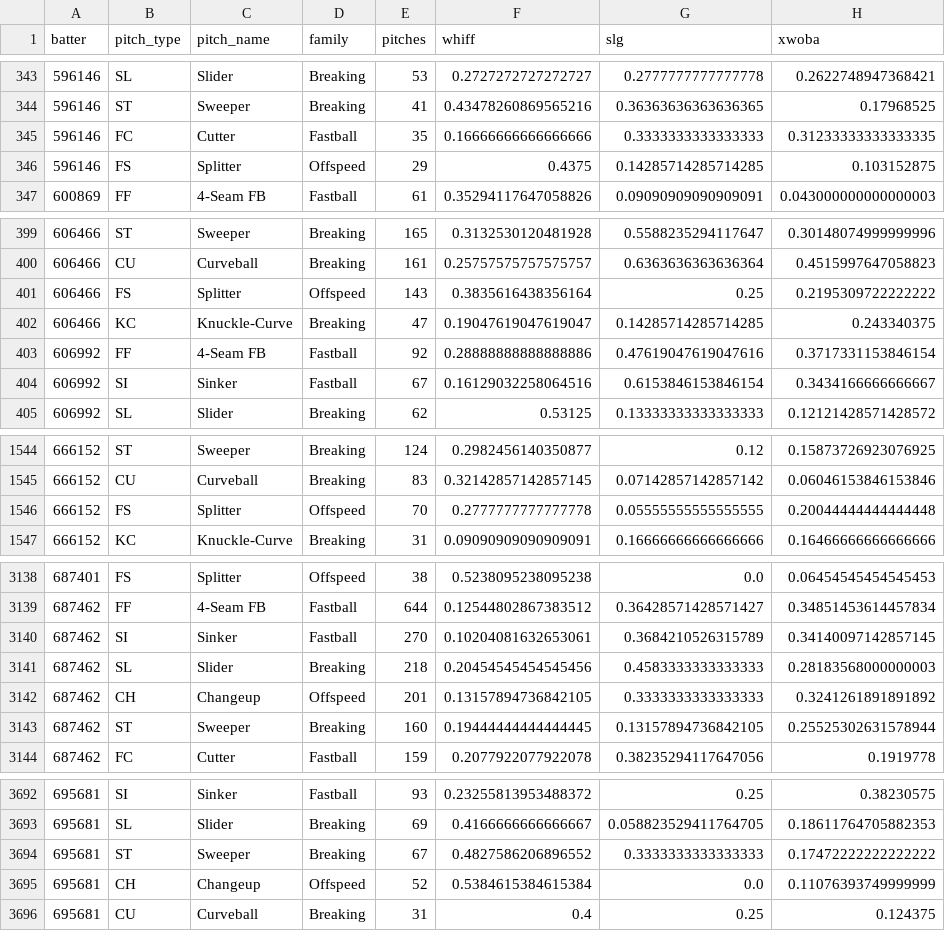
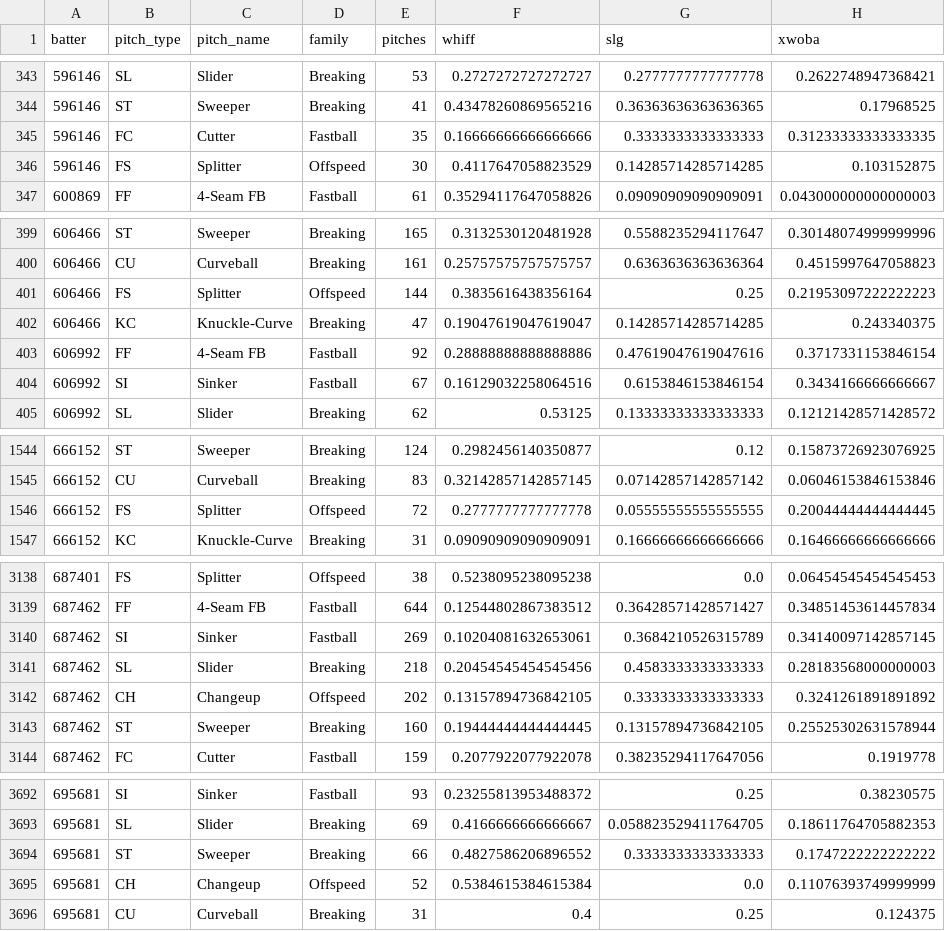
Before and after one commit to drshawnhall20176/DrHallMLBDashboard, a CSV file: data/hitter_pitch_type_splits.csv, drawn as a sheet; only a part is shown, gaps mark what is left out; the diff covers the shown part only.

```diff
--- a/data/hitter_pitch_type_splits.csv
+++ b/data/hitter_pitch_type_splits.csv
@@ -345,3 +345,3 @@ batter,pitch_type,pitch_name,family,pitches,whiff,slg,xwoba
 596146,FC,Cutter,Fastball,35,0.16666666666666666,0.3333333333333333,0.31233333333333335
-596146,FS,Splitter,Offspeed,29,0.4375,0.14285714285714285,0.103152875
+596146,FS,Splitter,Offspeed,30,0.4117647058823529,0.14285714285714285,0.103152875
 600869,FF,4-Seam FB,Fastball,61,0.35294117647058826,0.09090909090909091,0.043000000000000003
@@ -400,3 +400,3 @@ batter,pitch_type,pitch_name,family,pitches,whiff,slg,xwoba
 606466,CU,Curveball,Breaking,161,0.25757575757575757,0.6363636363636364,0.4515997647058823
-606466,FS,Splitter,Offspeed,143,0.3835616438356164,0.25,0.2195309722222222
+606466,FS,Splitter,Offspeed,144,0.3835616438356164,0.25,0.21953097222222223
 606466,KC,Knuckle-Curve,Breaking,47,0.19047619047619047,0.14285714285714285,0.243340375
@@ -1545,3 +1545,3 @@ batter,pitch_type,pitch_name,family,pitches,whiff,slg,xwoba
 666152,CU,Curveball,Breaking,83,0.32142857142857145,0.07142857142857142,0.06046153846153846
-666152,FS,Splitter,Offspeed,70,0.2777777777777778,0.05555555555555555,0.20044444444444448
+666152,FS,Splitter,Offspeed,72,0.2777777777777778,0.05555555555555555,0.20044444444444445
 666152,KC,Knuckle-Curve,Breaking,31,0.09090909090909091,0.16666666666666666,0.16466666666666666
@@ -3139,5 +3139,5 @@ batter,pitch_type,pitch_name,family,pitches,whiff,slg,xwoba
 687462,FF,4-Seam FB,Fastball,644,0.12544802867383512,0.36428571428571427,0.34851453614457834
-687462,SI,Sinker,Fastball,270,0.10204081632653061,0.3684210526315789,0.34140097142857145
+687462,SI,Sinker,Fastball,269,0.10204081632653061,0.3684210526315789,0.34140097142857145
 687462,SL,Slider,Breaking,218,0.20454545454545456,0.4583333333333333,0.28183568000000003
-687462,CH,Changeup,Offspeed,201,0.13157894736842105,0.3333333333333333,0.3241261891891892
+687462,CH,Changeup,Offspeed,202,0.13157894736842105,0.3333333333333333,0.3241261891891892
 687462,ST,Sweeper,Breaking,160,0.19444444444444445,0.13157894736842105,0.25525302631578944
@@ -3693,3 +3693,3 @@ batter,pitch_type,pitch_name,family,pitches,whiff,slg,xwoba
 695681,SL,Slider,Breaking,69,0.4166666666666667,0.058823529411764705,0.18611764705882353
-695681,ST,Sweeper,Breaking,67,0.4827586206896552,0.3333333333333333,0.17472222222222222
+695681,ST,Sweeper,Breaking,66,0.4827586206896552,0.3333333333333333,0.1747222222222222
 695681,CH,Changeup,Offspeed,52,0.5384615384615384,0.0,0.11076393749999999
```
Also changed, not shown: 1 added row, 1 removed row and 22 edited cells elsewhere in this file, data/hitter_pitch_splits.csv, data/pitcher_arsenals.csv.
